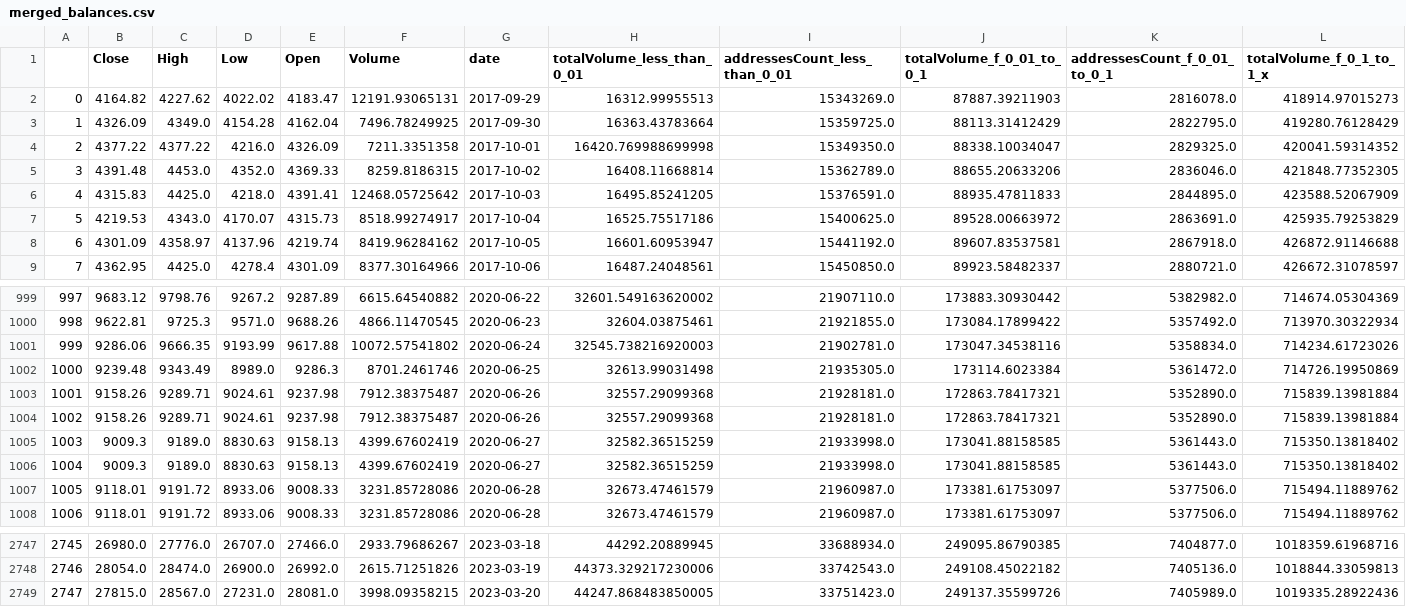
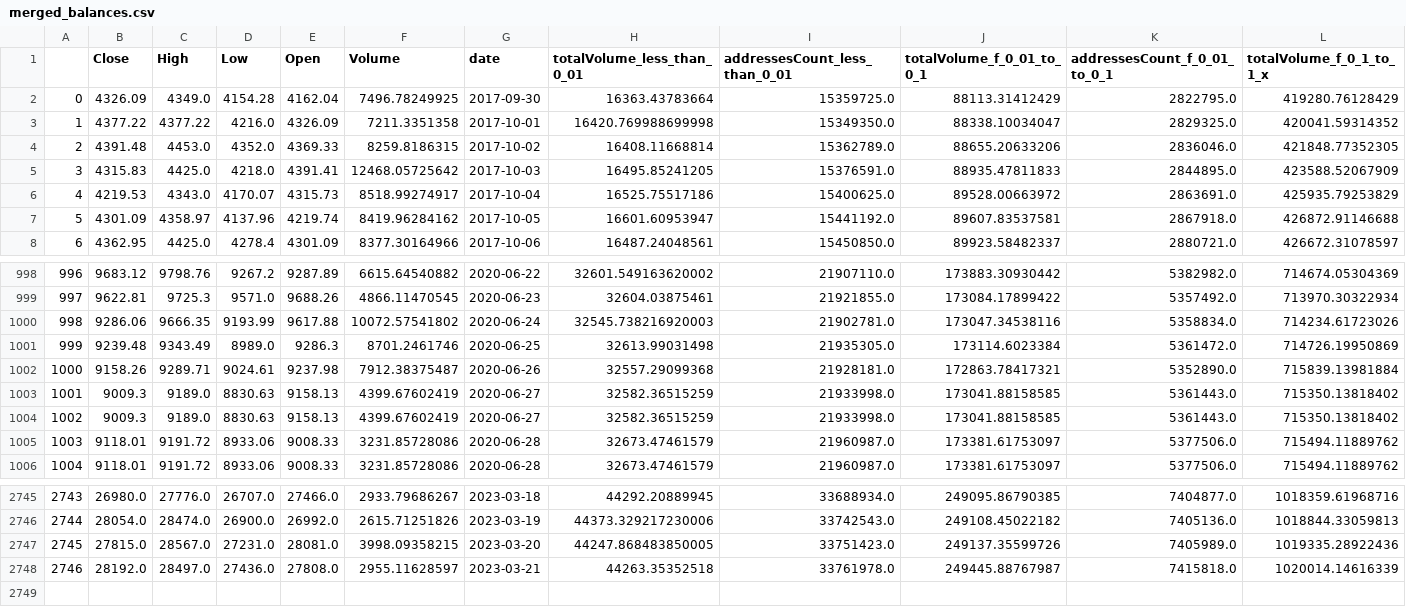
Before and after one commit to AxelCrypto/Final, a CSV file: data/datos/merged_balances.csv, drawn as a sheet; only a part is shown, gaps mark what is left out; removed rows and columns are numbered as before the commit, all else as after; rows hold the shown columns only; the diff names each change by its address in the sheet, - before the commit and + after, or states it on an @@ line.

Commit message:
update_data

```diff
--- a/data/datos/merged_balances.csv
+++ b/data/datos/merged_balances.csv
-row 2: 0 | 4164.82 | 4227.62 | 4022.02 | 4183.47 | 12191.93065131 | 2017-09-29 | 16312.99955513 | 15343269.0 | 87887.39211903 | 2816078.0 | 418914.97015273
@@ column A renumbered between rows 2 and 2747 @@
-row 1004: 1002 | 9158.26 | 9289.71 | 9024.61 | 9237.98 | 7912.38375487 | 2020-06-26 | 32557.29099368 | 21928181.0 | 172863.78417321 | 5352890.0 | 715839.13981884
+row 2748: 2746 | 28192.0 | 28497.0 | 27436.0 | 27808.0 | 2955.11628597 | 2023-03-21 | 44263.35352518 | 33761978.0 | 249445.88767987 | 7415818.0 | 1020014.14616339
```
Also changed, not shown: data/datos/dxy.csv, data/datos/merged_M2s.csv, 17 other files.
